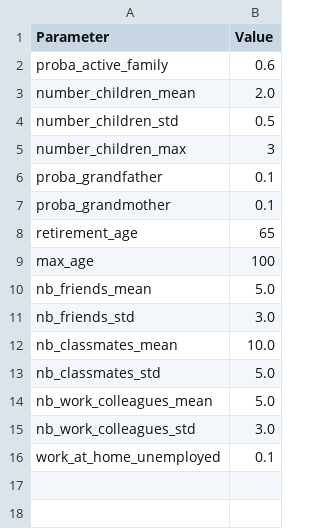
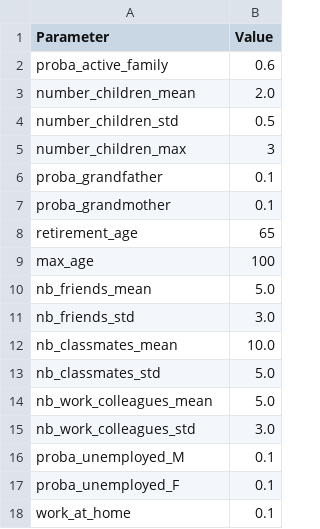
Before and after one commit to COMOKIT/COMOKIT-Model, a CSV file: CoVid19 Modeling Kit/Datasets/Castanet Tolosan/Population parameter.csv, drawn as a sheet.

Commit message:
some minor modification of parameter and add is_unemployed att to Individual

```diff
--- a/CoVid19 Modeling Kit/Datasets/Castanet Tolosan/Population parameter.csv
+++ b/CoVid19 Modeling Kit/Datasets/Castanet Tolosan/Population parameter.csv
@@ -15,2 +15,4 @@ nb_work_colleagues_mean,5.0
 nb_work_colleagues_std,3.0
-work_at_home_unemployed,0.1
+proba_unemployed_M,0.1
+proba_unemployed_F,0.1
+work_at_home,0.1
```
Also changed, not shown: CoVid19 Modeling Kit/Datasets/Castanet Tolosan/Agenda parameter.csv, 3 other files.
